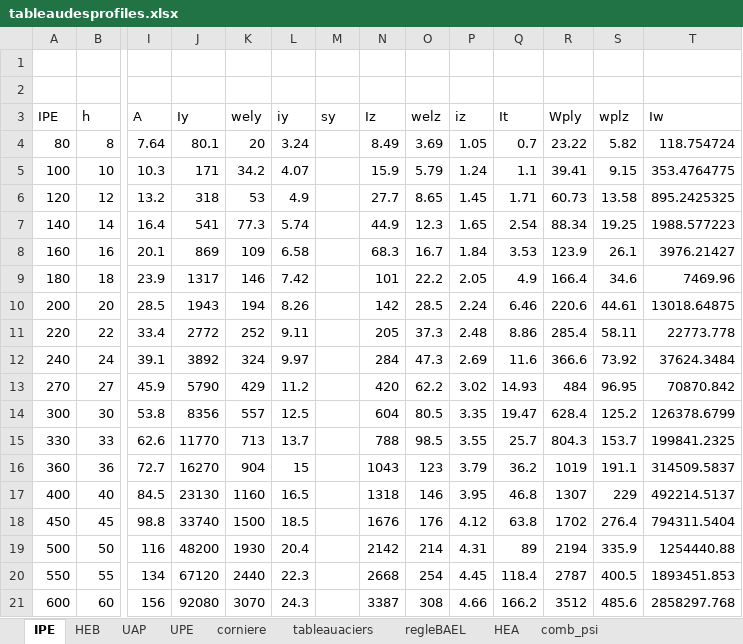
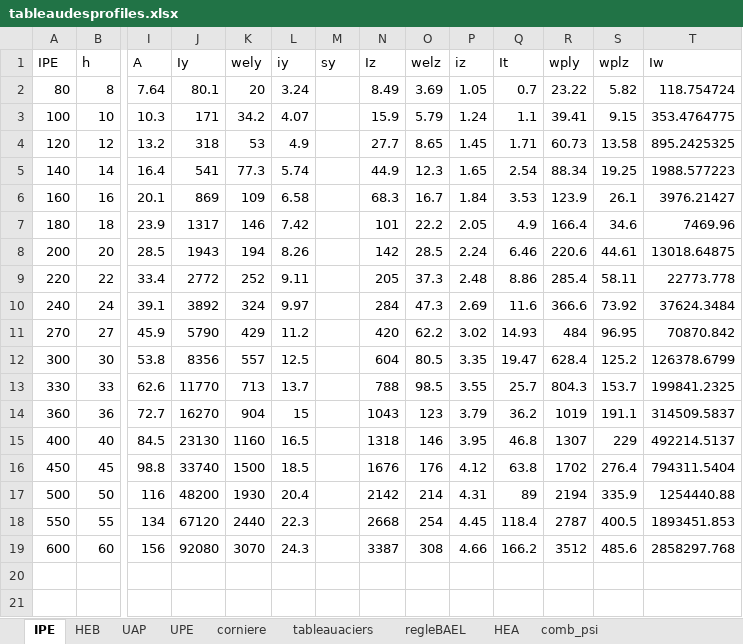
Before and after one commit to hassanezakaria161631099728-svg/hangar-project, an Excel workbook: excel/tableaudesprofiles.xlsx, sheet IPE, drawn as a sheet; only a part is shown, gaps mark what is left out; values as stored, in another font and other column widths than the file's, no borders; removed rows and columns are numbered as before the commit, all else as after; rows hold the shown columns only; the diff names each change by its address in the sheet, - before the commit and + after, or states it on an @@ line.

```diff
--- a/excel/tableaudesprofiles.xlsx (sheet IPE)
+++ b/excel/tableaudesprofiles.xlsx (sheet IPE)
-row 1: (empty)
-row 2: (empty)
-R1: Wply
+R1: wply
```
Also changed, not shown: sheet tableauaciers, sheet HEA, sheet HEB, sheet regleBAEL, sheet corniere, sheet UPE, 1 more sheet, 5 other files.
